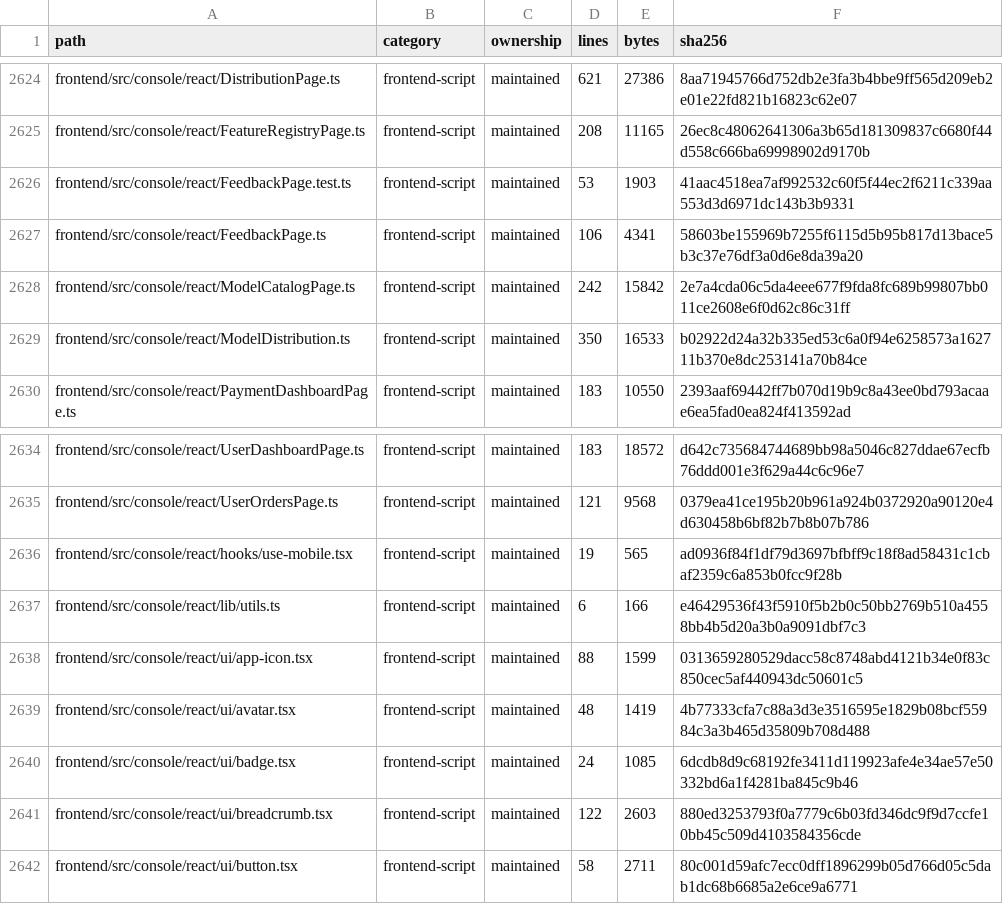
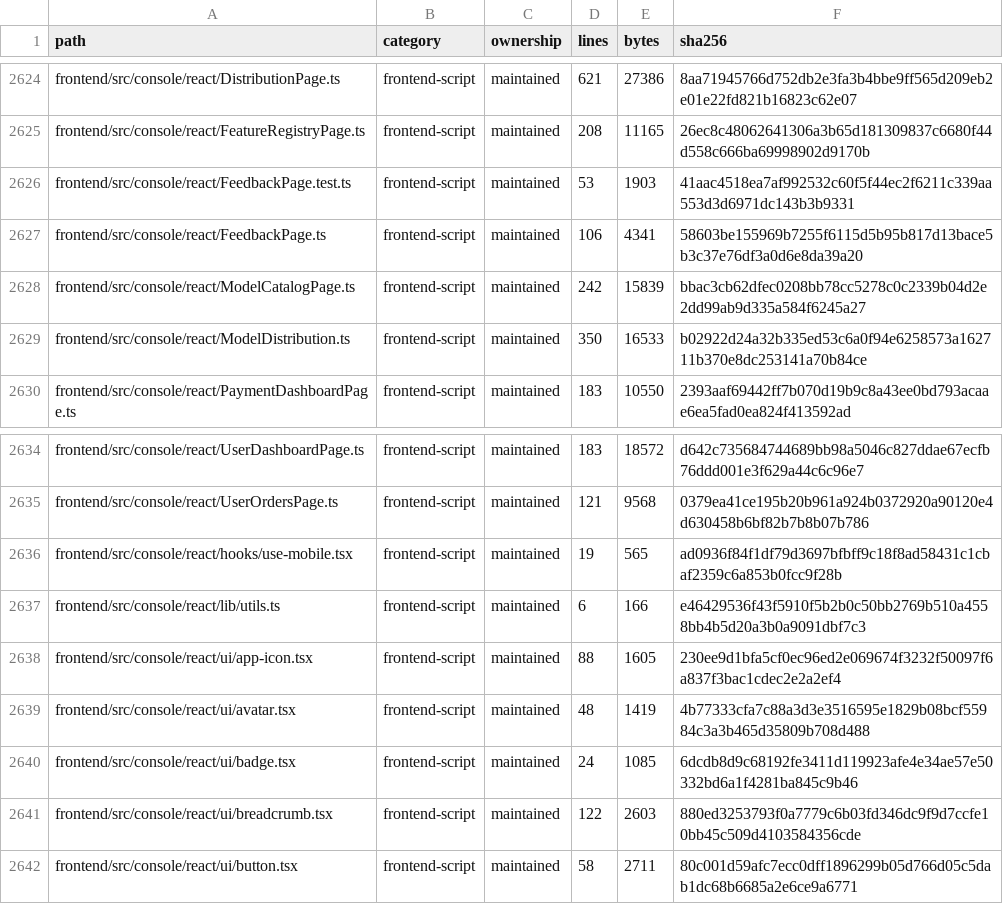
Before and after one commit to WilliamWang1721/LightBridge, a TSV file: docs/architecture/CODEBASE_INVENTORY.tsv, drawn as a sheet; only a part is shown, gaps mark what is left out.

```diff
--- a/docs/architecture/CODEBASE_INVENTORY.tsv
+++ b/docs/architecture/CODEBASE_INVENTORY.tsv
@@ -2627,3 +2627,3 @@ frontend/src/console/react/FeedbackPage.test.ts	frontend-script	maintained	53	19
 frontend/src/console/react/FeedbackPage.ts	frontend-script	maintained	106	4341	58603be155969b7255f6115d5b95b817d13bace5b3c37e76df3a0d6e8da39a20
-frontend/src/console/react/ModelCatalogPage.ts	frontend-script	maintained	242	15842	2e7a4cda06c5da4eee677f9fda8fc689b99807bb011ce2608e6f0d62c86c31ff
+frontend/src/console/react/ModelCatalogPage.ts	frontend-script	maintained	242	15839	bbac3cb62dfec0208bb78cc5278c0c2339b04d2e2dd99ab9d335a584f6245a27
 frontend/src/console/react/ModelDistribution.ts	frontend-script	maintained	350	16533	b02922d24a32b335ed53c6a0f94e6258573a162711b370e8dc253141a70b84ce
@@ -2637,3 +2637,3 @@ frontend/src/console/react/hooks/use-mobile.tsx	frontend-script	maintained	19	56
 frontend/src/console/react/lib/utils.ts	frontend-script	maintained	6	166	e46429536f43f5910f5b2b0c50bb2769b510a4558bb4b5d20a3b0a9091dbf7c3
-frontend/src/console/react/ui/app-icon.tsx	frontend-script	maintained	88	1599	0313659280529dacc58c8748abd4121b34e0f83c850cec5af440943dc50601c5
+frontend/src/console/react/ui/app-icon.tsx	frontend-script	maintained	88	1605	230ee9d1bfa5cf0ec96ed2e069674f3232f50097f6a837f3bac1cdec2e2a2ef4
 frontend/src/console/react/ui/avatar.tsx	frontend-script	maintained	48	1419	4b77333cfa7c88a3d3e3516595e1829b08bcf55984c3a3b465d35809b708d488
```
Also changed, not shown: 2 other files.
